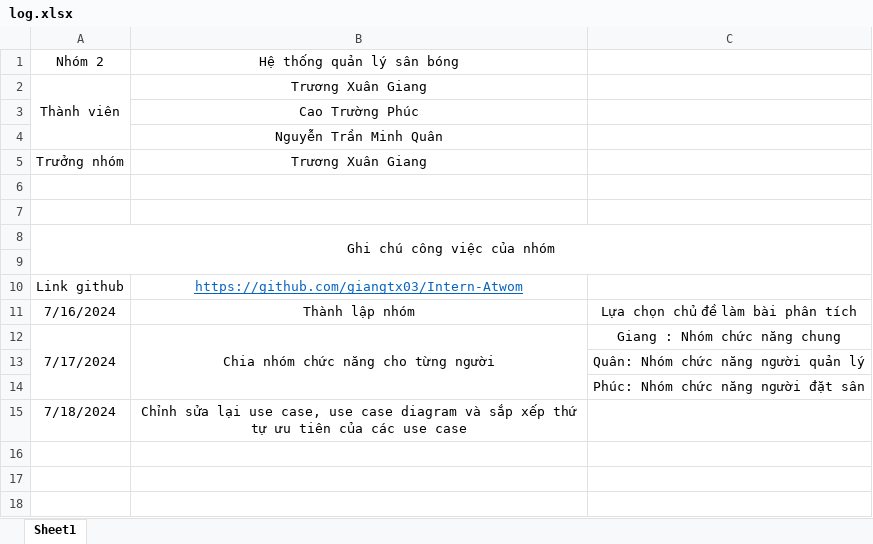
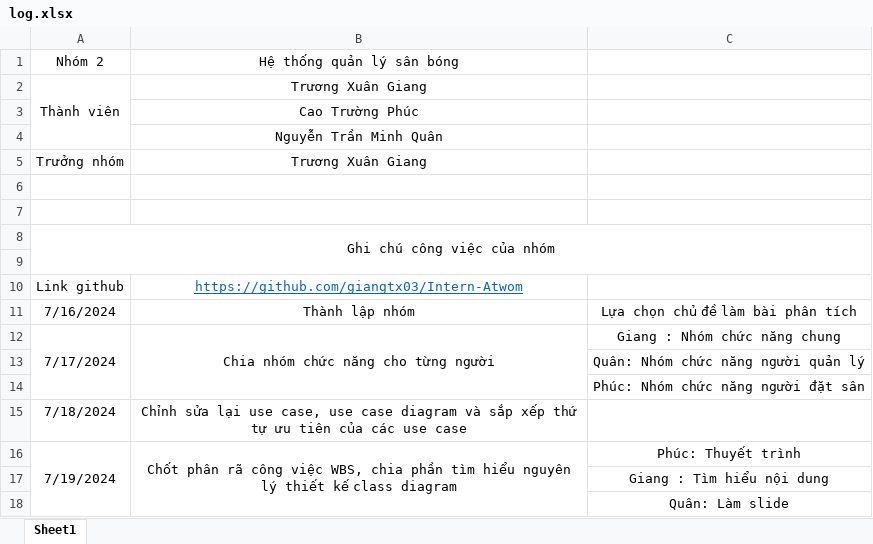
Before and after one commit to giangtx03/Intern-Atwom, an Excel workbook: log.xlsx, sheet Sheet1, drawn as a sheet; values as stored, in another font and other column widths than the file's, no borders; the diff names each change by its address in the sheet, - before the commit and + after, or states it on an @@ line.

Commit message:
hop ngay 19/7

```diff
--- a/log.xlsx (sheet Sheet1)
+++ b/log.xlsx (sheet Sheet1)
+row 16: 7/19/2024 | Chốt phân rã công việc WBS, chia phần tìm hiểu nguyên lý thiết kế class diagram | Phúc: Thuyết trình
+row 17:  |  | Giang : Tìm hiểu nội dung
+row 18:  |  | Quân: Làm slide
```
